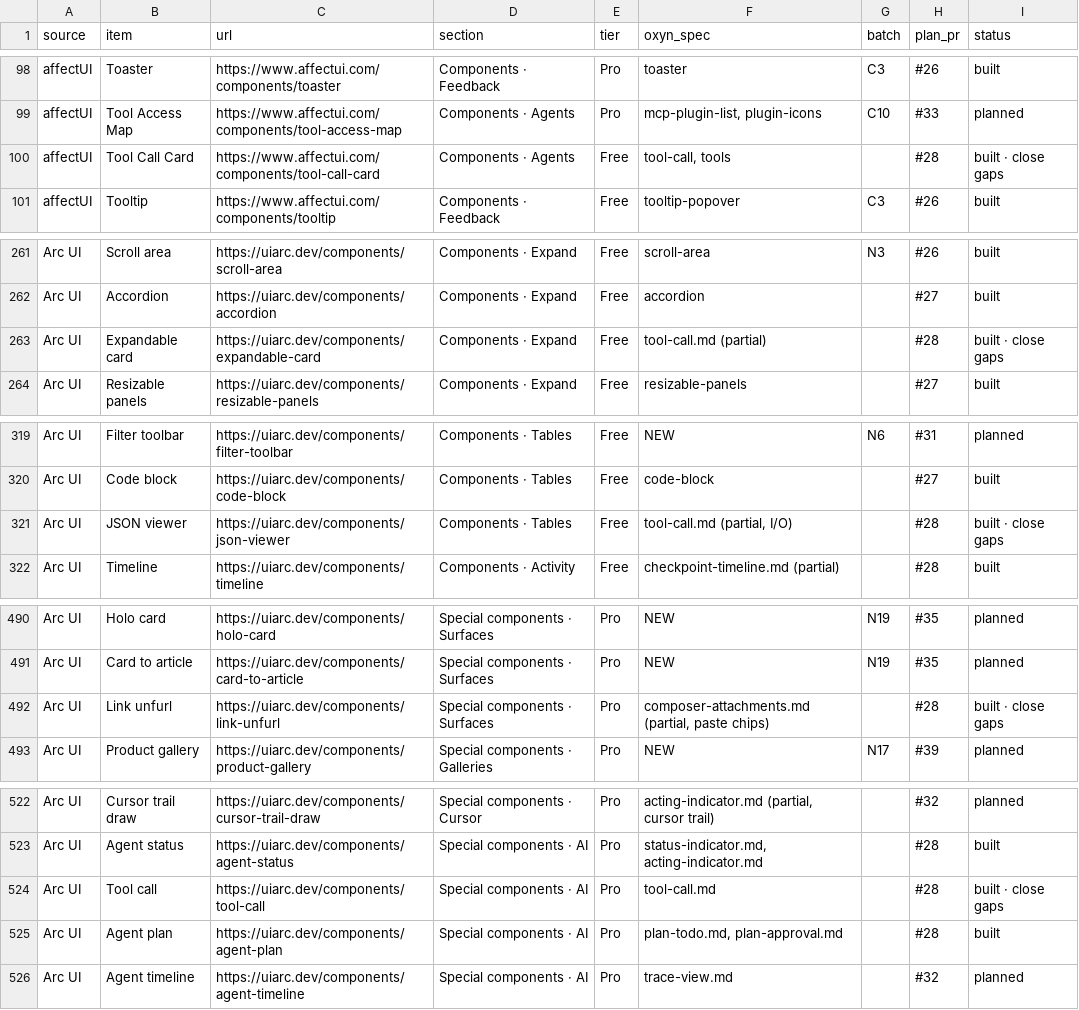
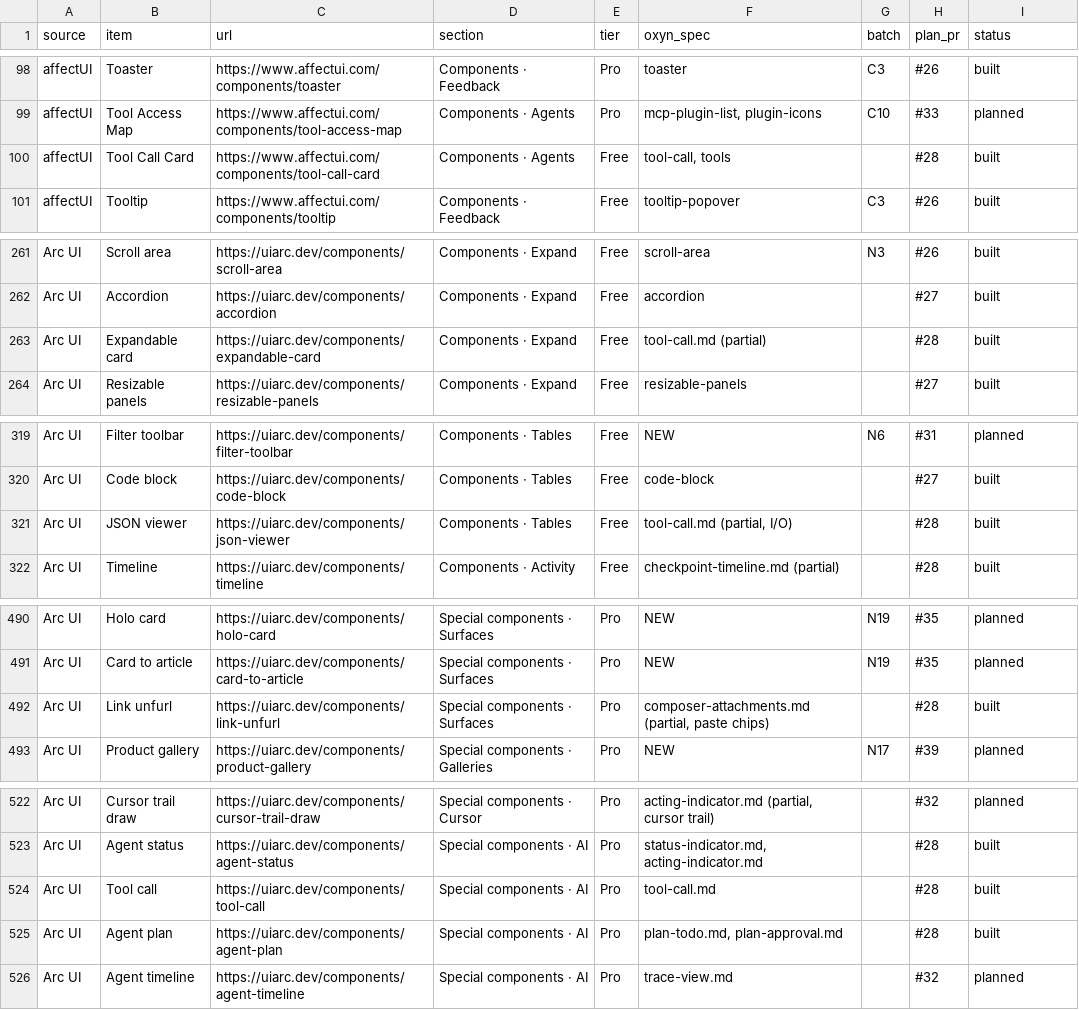
Before and after one commit to ismailqureshi72/Oxyn, a CSV file: docs/parity/status.csv, drawn as a sheet; only a part is shown, gaps mark what is left out; the diff covers the shown part only.

Commit message:
feat(tools): tool call card and group, tool call rows, tool chips, JSON viewer, expandable card, link unfurl and the tool-kind map
- oxyn_core::parity::tools: ToolKindMap (Claude Code, Codex, OpenCode,
  Cline and MCP names, exact and prefix overrides), CallCard with
  open-on-error, group label ("Using tools…" while running), Json parser
  and JsonTree (depth, search, paging, value_text, keyboard incl.
  toggle / next / prev match), Unfurl and find_urls.
- Dioxus: ToolCallCard, ToolCallGroup, ToolCall, ToolCallList, ToolChips,
  JsonViewer, ExpandableCard, LinkUnfurl, ToolKindLegend; GPUI elements
  over the same models.
- Seven gallery demos with controls and variants, seven specs, six
  parity rows marked built.
- Fixes from the chunk-2 screenshots: site .variant styles no longer
  leak into demos (mono h3), the fleet and orchestrator demos get a
  definite width and a container, header meta and pills keep one line,
  and after a pop the sheet stack focuses the new top sheet once it is
  no longer inert, so a second Escape closes it.

Co-authored-by: Ismail Qureshi <254414836+ismailqureshi72@users.noreply.github.com>

```diff
--- a/docs/parity/status.csv
+++ b/docs/parity/status.csv
@@ -99,3 +99,3 @@ affectUI,Toaster,https://www.affectui.com/components/toaster,Components · Feedb
 affectUI,Tool Access Map,https://www.affectui.com/components/tool-access-map,Components · Agents,Pro,"mcp-plugin-list, plugin-icons",C10,#33,planned
-affectUI,Tool Call Card,https://www.affectui.com/components/tool-call-card,Components · Agents,Free,"tool-call, tools",,#28,built · close gaps
+affectUI,Tool Call Card,https://www.affectui.com/components/tool-call-card,Components · Agents,Free,"tool-call, tools",,#28,built
 affectUI,Tooltip,https://www.affectui.com/components/tooltip,Components · Feedback,Free,tooltip-popover,C3,#26,built
@@ -262,3 +262,3 @@ Arc UI,Scroll area,https://uiarc.dev/components/scroll-area,Components · Expand
 Arc UI,Accordion,https://uiarc.dev/components/accordion,Components · Expand,Free,accordion,,#27,built
-Arc UI,Expandable card,https://uiarc.dev/components/expandable-card,Components · Expand,Free,tool-call.md (partial),,#28,built · close gaps
+Arc UI,Expandable card,https://uiarc.dev/components/expandable-card,Components · Expand,Free,tool-call.md (partial),,#28,built
 Arc UI,Resizable panels,https://uiarc.dev/components/resizable-panels,Components · Expand,Free,resizable-panels,,#27,built
@@ -320,3 +320,3 @@ Arc UI,Filter toolbar,https://uiarc.dev/components/filter-toolbar,Components ·
 Arc UI,Code block,https://uiarc.dev/components/code-block,Components · Tables,Free,code-block,,#27,built
-Arc UI,JSON viewer,https://uiarc.dev/components/json-viewer,Components · Tables,Free,"tool-call.md (partial, I/O)",,#28,built · close gaps
+Arc UI,JSON viewer,https://uiarc.dev/components/json-viewer,Components · Tables,Free,"tool-call.md (partial, I/O)",,#28,built
 Arc UI,Timeline,https://uiarc.dev/components/timeline,Components · Activity,Free,checkpoint-timeline.md (partial),,#28,built
@@ -491,3 +491,3 @@ Arc UI,Holo card,https://uiarc.dev/components/holo-card,Special components · Su
 Arc UI,Card to article,https://uiarc.dev/components/card-to-article,Special components · Surfaces,Pro,NEW,N19,#35,planned
-Arc UI,Link unfurl,https://uiarc.dev/components/link-unfurl,Special components · Surfaces,Pro,"composer-attachments.md (partial, paste chips)",,#28,built · close gaps
+Arc UI,Link unfurl,https://uiarc.dev/components/link-unfurl,Special components · Surfaces,Pro,"composer-attachments.md (partial, paste chips)",,#28,built
 Arc UI,Product gallery,https://uiarc.dev/components/product-gallery,Special components · Galleries,Pro,NEW,N17,#39,planned
@@ -523,3 +523,3 @@ Arc UI,Cursor trail draw,https://uiarc.dev/components/cursor-trail-draw,Special
 Arc UI,Agent status,https://uiarc.dev/components/agent-status,Special components · AI,Pro,"status-indicator.md, acting-indicator.md",,#28,built
-Arc UI,Tool call,https://uiarc.dev/components/tool-call,Special components · AI,Pro,tool-call.md,,#28,built · close gaps
+Arc UI,Tool call,https://uiarc.dev/components/tool-call,Special components · AI,Pro,tool-call.md,,#28,built
 Arc UI,Agent plan,https://uiarc.dev/components/agent-plan,Special components · AI,Pro,"plan-todo.md, plan-approval.md",,#28,built
```
Also changed, not shown: 1 edited cell elsewhere in this file, 25 other files.
